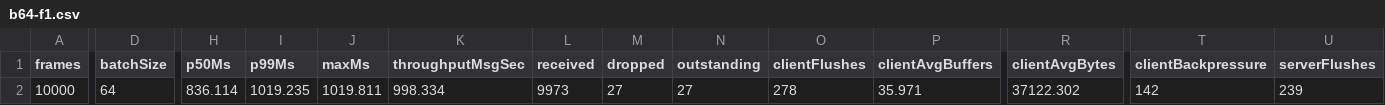
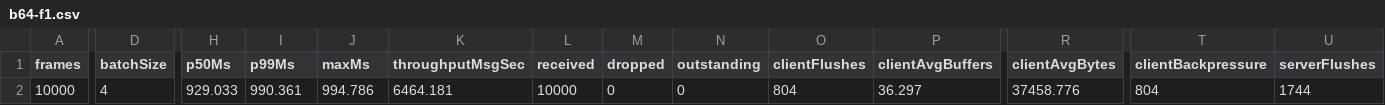
Before and after one commit to gsknnft/QWormhole, a CSV file: data/b64-f1.csv, drawn as a sheet; only a part is shown, gaps mark what is left out; the diff covers the shown part only; the diff names each change by its address in the sheet, - before the commit and + after, or states it on an @@ line.

```diff
--- a/data/b64-f1.csv
+++ b/data/b64-f1.csv
-D2 (batchSize): 64
+D2 (batchSize): 4
-H2 (p50Ms): 836.114
+H2 (p50Ms): 929.033
-I2 (p99Ms): 1019.235
+I2 (p99Ms): 990.361
-J2 (maxMs): 1019.811
+J2 (maxMs): 994.786
-K2 (throughputMsgSec): 998.334
+K2 (throughputMsgSec): 6464.181
-L2 (received): 9973
+L2 (received): 10000
-M2 (dropped): 27
+M2 (dropped): 0
-N2 (outstanding): 27
+N2 (outstanding): 0
-O2 (clientFlushes): 278
+O2 (clientFlushes): 804
-P2 (clientAvgBuffers): 35.971
+P2 (clientAvgBuffers): 36.297
-R2 (clientAvgBytes): 37122.302
+R2 (clientAvgBytes): 37458.776
-T2 (clientBackpressure): 142
+T2 (clientBackpressure): 804
-U2 (serverFlushes): 239
+U2 (serverFlushes): 1744
```
Also changed, not shown: 3 edited cells elsewhere in this file, data/b16-f1.csv, data/b16-f2.csv, 31 other files.
